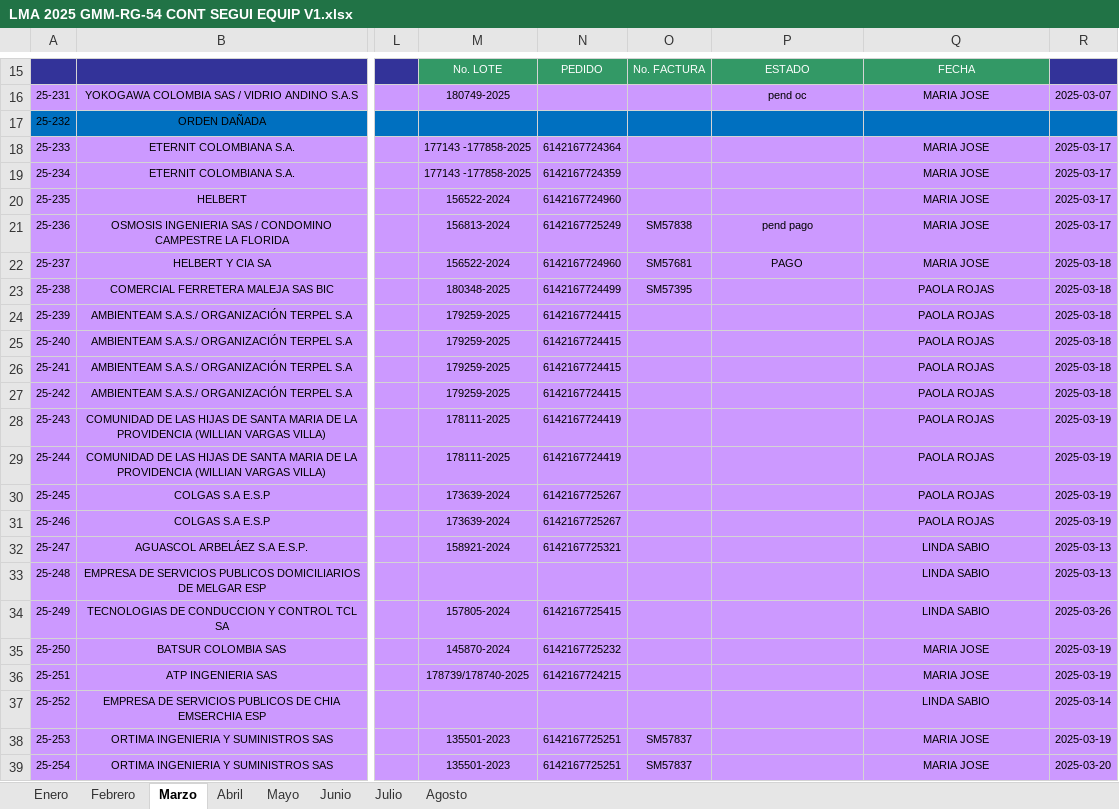
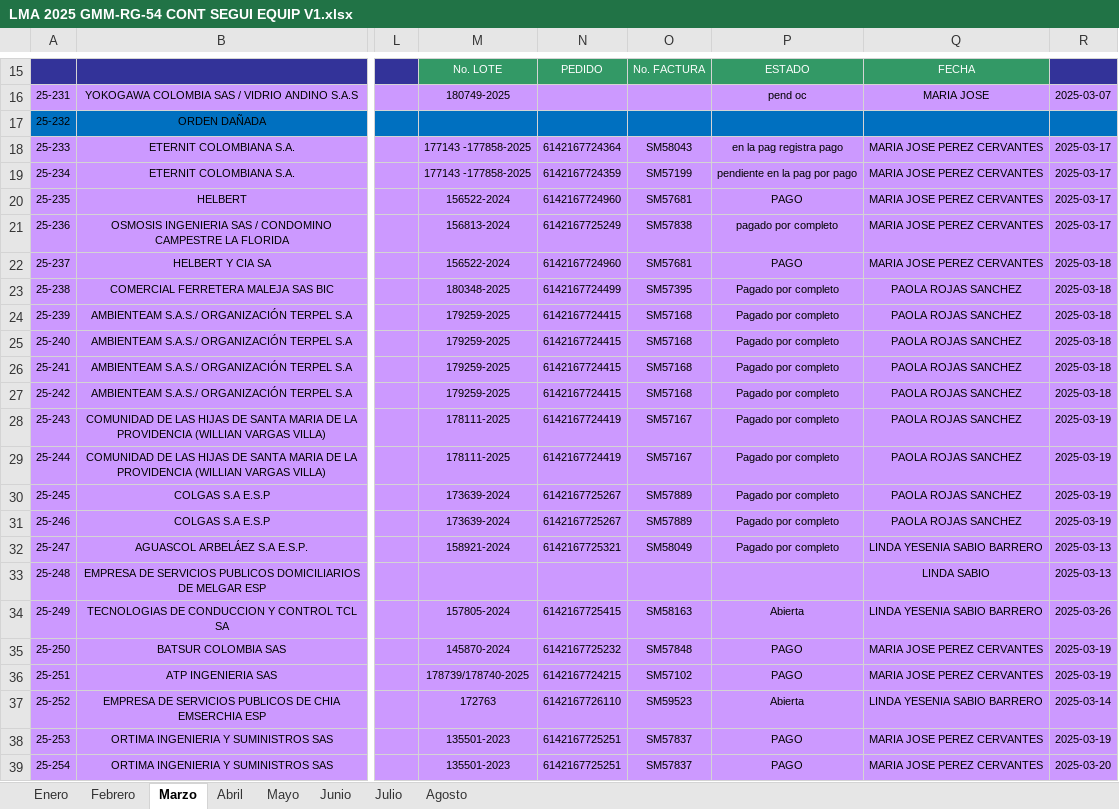
Before and after one commit to duvan-sanabria-sm/macros, an Excel workbook: LMA-LME-LV/LMA 2025 GMM-RG-54 CONT SEGUI EQUIP V1.xlsx, sheet Marzo, drawn as a sheet; only a part is shown, gaps mark what is left out; values as stored, in another font and other column widths than the file's, no borders; charts and pictures and conditional formats not drawn; the diff covers the shown part only; the diff names each change by its address in the sheet, - before the commit and + after, or states it on an @@ line.

```diff
--- a/LMA-LME-LV/LMA 2025 GMM-RG-54 CONT SEGUI EQUIP V1.xlsx (sheet Marzo)
+++ b/LMA-LME-LV/LMA 2025 GMM-RG-54 CONT SEGUI EQUIP V1.xlsx (sheet Marzo)
-O18: (empty)
+O18: SM58043
-P18: (empty)
+P18: en la pag registra pago
-Q18:Q22: MARIA JOSE
+Q18:Q22: MARIA JOSE PEREZ CERVANTES
-O19: (empty)
+O19: SM57199
-P19: (empty)
+P19: pendiente en la pag por pago
-O20: (empty)
+O20: SM57681
-P20: (empty)
+P20: PAGO
-P21: pend pago
+P21: pagado por completo
-P23:P32: (empty)
+P23:P32: Pagado por completo
-Q23:Q31: PAOLA ROJAS
+Q23:Q31: PAOLA ROJAS SANCHEZ
-O24:O27: (empty)
+O24:O27: SM57168
-O28:O29: (empty)
+O28:O29: SM57167
-O30:O31: (empty)
+O30:O31: SM57889
-O32: (empty)
+O32: SM58049
-Q32: LINDA SABIO
+Q32: LINDA YESENIA SABIO BARRERO
-O34: (empty)
+O34: SM58163
-P34: (empty)
+P34: Abierta
-Q34: LINDA SABIO
+Q34: LINDA YESENIA SABIO BARRERO
-O35: (empty)
+O35: SM57848
-P35:P36: (empty)
+P35:P36: PAGO
-Q35:Q36: MARIA JOSE
+Q35:Q36: MARIA JOSE PEREZ CERVANTES
-O36: (empty)
+O36: SM57102
-M37: (empty)
+M37: 172763
-N37: (empty)
+N37: 6142167726110
-O37: (empty)
+O37: SM59523
-P37: (empty)
+P37: Abierta
-Q37: LINDA SABIO
+Q37: LINDA YESENIA SABIO BARRERO
-P38:P39: (empty)
+P38:P39: PAGO
-Q38:Q39: MARIA JOSE
+Q38:Q39: MARIA JOSE PEREZ CERVANTES
```
Also changed, not shown: 278 edited cells elsewhere in this sheet, sheet Junio, sheet Mayo, sheet Abril, sheet Febrero, sheet Julio, sheet Enero, Fabian/PROGRAMACION EN SITIO 2022.xlsx, LMA-LME-LV/LME 2025 GMM-RG-54 CONT SEGUI EQUIP V1.xlsx, 9 other files.
